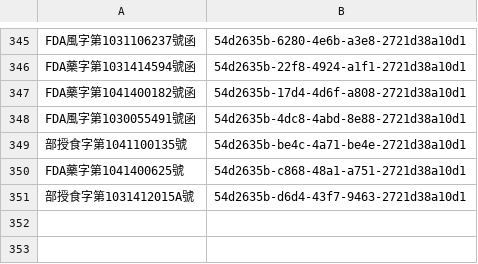
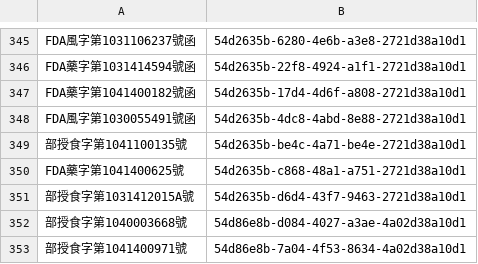
Before and after one commit to kiang/drugs, a CSV file: Console/Command/data/articles.csv, drawn as a sheet; only a part is shown, gaps mark what is left out.

Commit message:
new articles imported

```diff
--- a/Console/Command/data/articles.csv
+++ b/Console/Command/data/articles.csv
@@ -351 +351,3 @@ FDA藥字第1041400625號,54d2635b-c868-48a1-a751-2721d38a10d1
 部授食字第1031412015A號,54d2635b-d6d4-43f7-9463-2721d38a10d1
+部授食字第1040003668號,54d86e8b-d084-4027-a3ae-4a02d38a10d1
+部授食字第1041400971號,54d86e8b-7a04-4f53-8634-4a02d38a10d1
```
